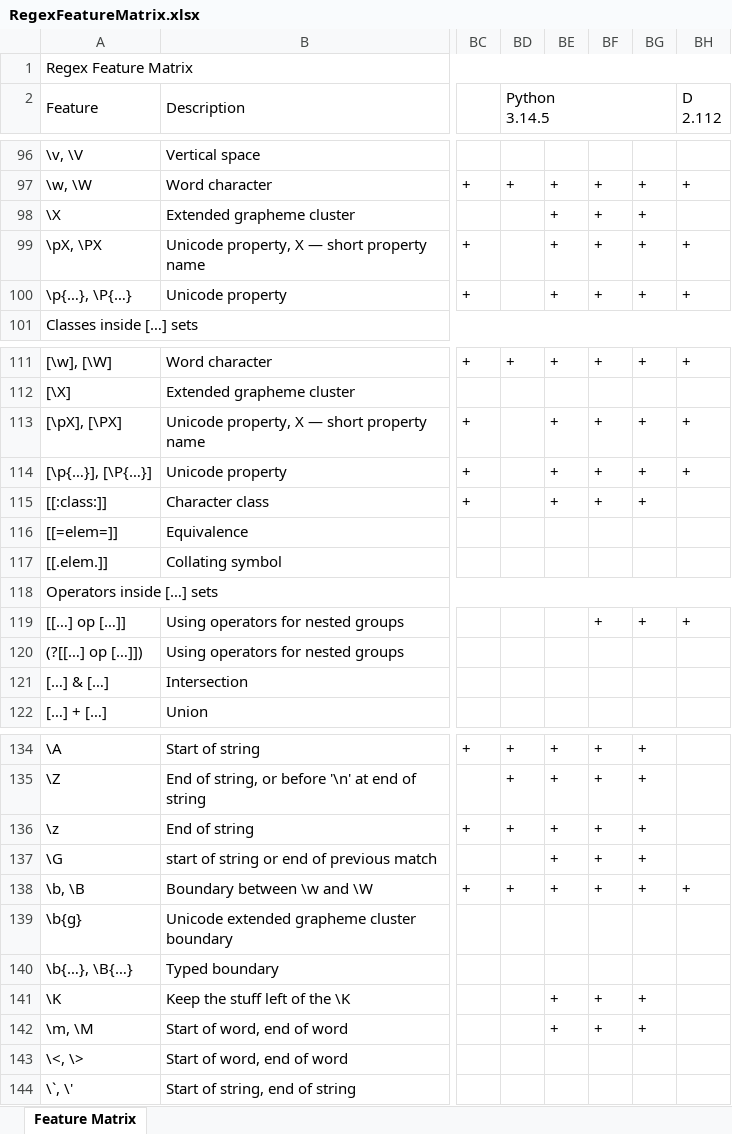
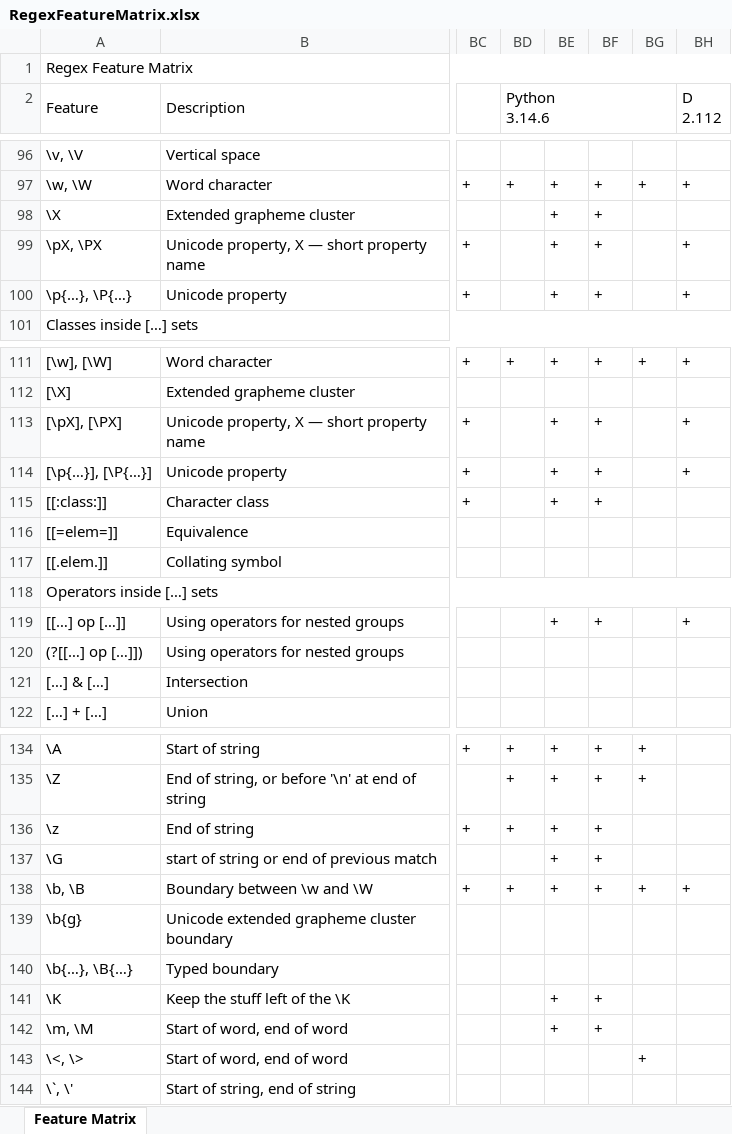
Before and after one commit to Viorel/RegExpress, an Excel workbook: RegexFeatureMatrix.xlsx, sheet Feature Matrix, drawn as a sheet; only a part is shown, gaps mark what is left out; values as stored, in another font and other column widths than the file's, no cell formats; ↵ is a line break in a cell; the diff covers the shown part only; the diff names each change by its address in the sheet, - before the commit and + after, or states it on an @@ line.

Commit message:
Clarify Feature Matrix.

```diff
--- a/RegexFeatureMatrix.xlsx (sheet Feature Matrix)
+++ b/RegexFeatureMatrix.xlsx (sheet Feature Matrix)
-BD2: Python ↵ 3.14.5
+BD2: Python ↵ 3.14.6
-BG98:BG100: +
+BG98:BG100: (empty)
-BG113:BG115: +
+BG113:BG115: (empty)
-BE119: (empty)
+BE119: +
-BG119: +
+BG119: (empty)
-BG136:BG137: +
+BG136:BG137: (empty)
-BG141:BG142: +
+BG141:BG142: (empty)
-BG143: (empty)
+BG143: +
```
Also changed, not shown: 45 edited cells elsewhere in this sheet, cell formats.
